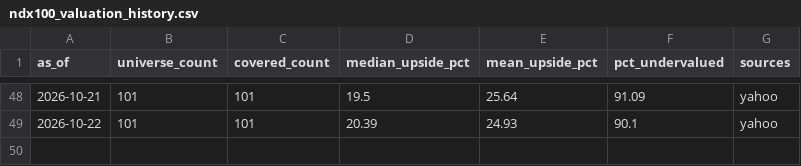
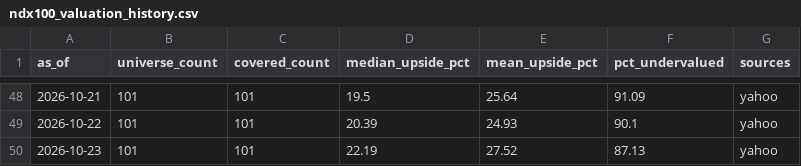
Before and after one commit to weiting1226/stock, a CSV file: docs/data/valuation/ndx100_valuation_history.csv, drawn as a sheet; only a part is shown, gaps mark what is left out.

```diff
--- a/docs/data/valuation/ndx100_valuation_history.csv
+++ b/docs/data/valuation/ndx100_valuation_history.csv
@@ -49 +49,2 @@ as_of,universe_count,covered_count,median_upside_pct,mean_upside_pct,pct_underva
 2026-10-22,101,101,20.39,24.93,90.1,yahoo
+2026-10-23,101,101,22.19,27.52,87.13,yahoo
```
Also changed, not shown: docs/data/valuation/valuation_history.csv, 6 other files.
